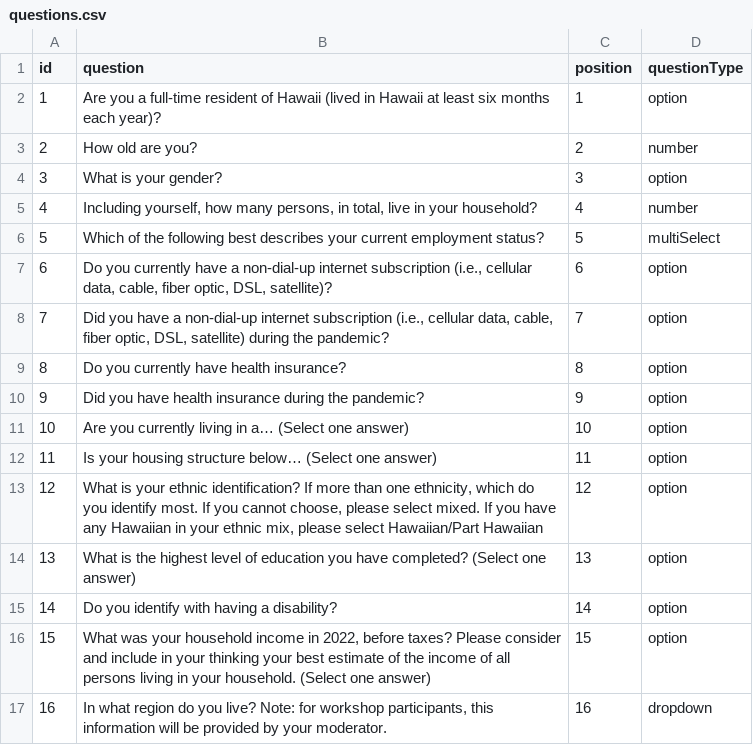
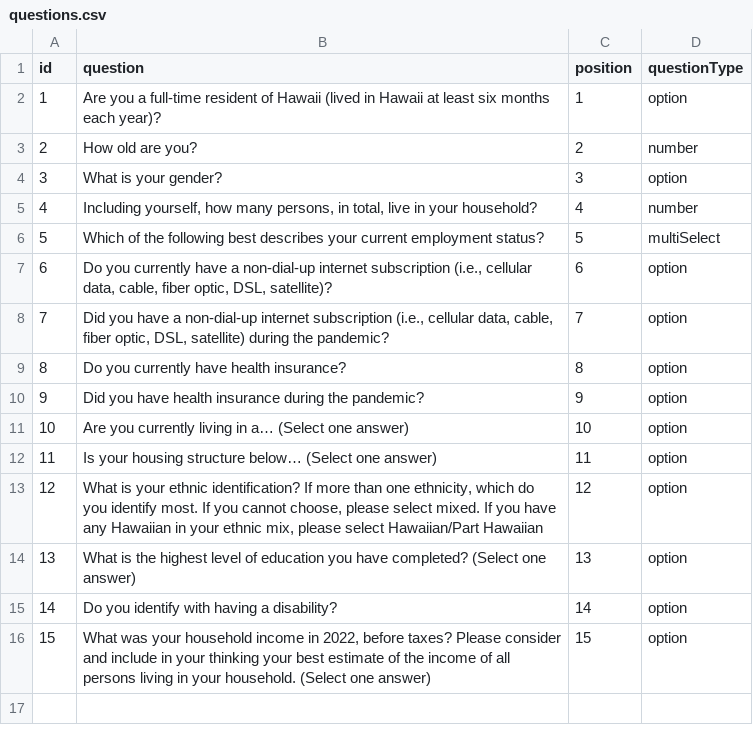
Before and after one commit to CodeWithAloha/HIERR, a CSV file: prisma/dataimport/questions.csv, drawn as a sheet; the diff names each change by its address in the sheet, - before the commit and + after, or states it on an @@ line.

```diff
--- a/prisma/dataimport/questions.csv
+++ b/prisma/dataimport/questions.csv
-row 17: 16 | In what region do you live? Note: for workshop participants, this information will be provided by your moderator. | 16 | dropdown
```
Also changed, not shown: prisma/dataimport/answers.csv, 7 other files.
